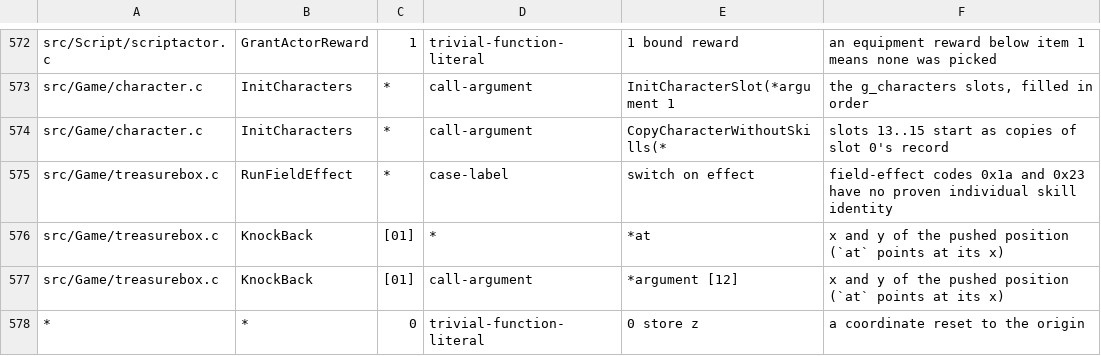
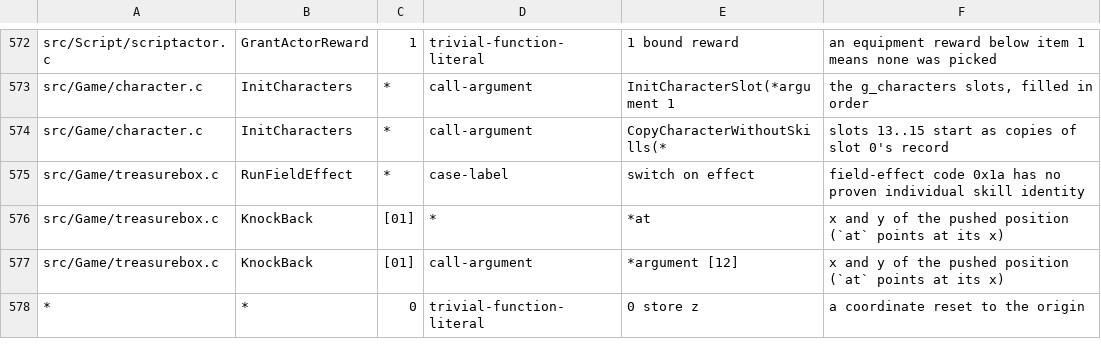
Before and after one commit to sushi-shi/giten-decomp, a TSV file: config/constants.tsv, drawn as a sheet; only a part is shown, gaps mark what is left out.

Commit message:
constants: name immediate-success field effect

```diff
--- a/config/constants.tsv
+++ b/config/constants.tsv
@@ -574,3 +574,3 @@ src/Game/character.c	InitCharacters	*	call-argument	InitCharacterSlot(*argument
 src/Game/character.c	InitCharacters	*	call-argument	CopyCharacterWithoutSkills(*	slots 13..15 start as copies of slot 0's record
-src/Game/treasurebox.c	RunFieldEffect	*	case-label	switch on effect	field-effect codes 0x1a and 0x23 have no proven individual skill identity
+src/Game/treasurebox.c	RunFieldEffect	*	case-label	switch on effect	field-effect code 0x1a has no proven individual skill identity
 src/Game/treasurebox.c	KnockBack	[01]	*	*at	x and y of the pushed position (`at` points at its x)
```
Also changed, not shown: 3 other files.
